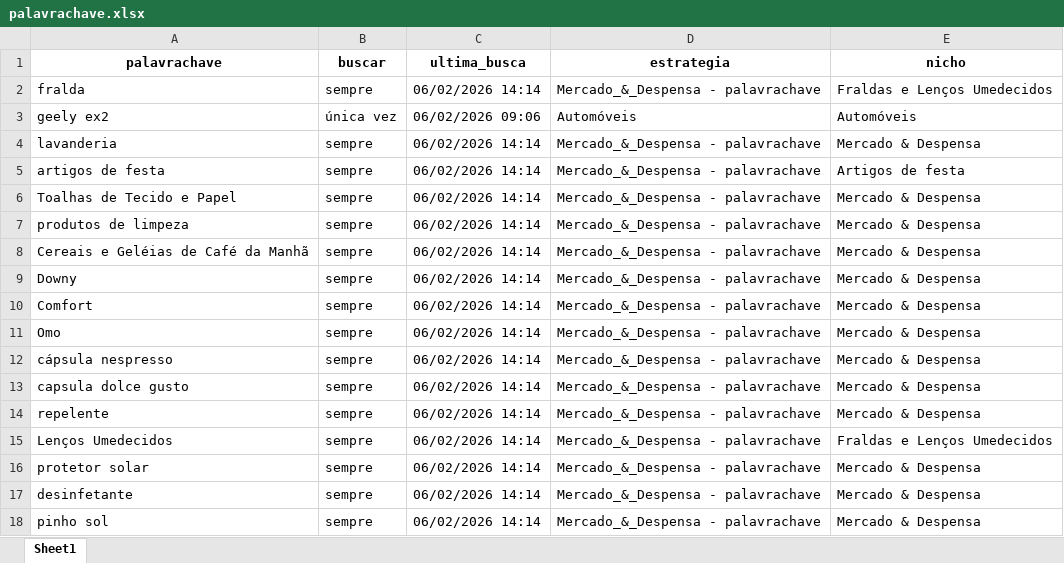
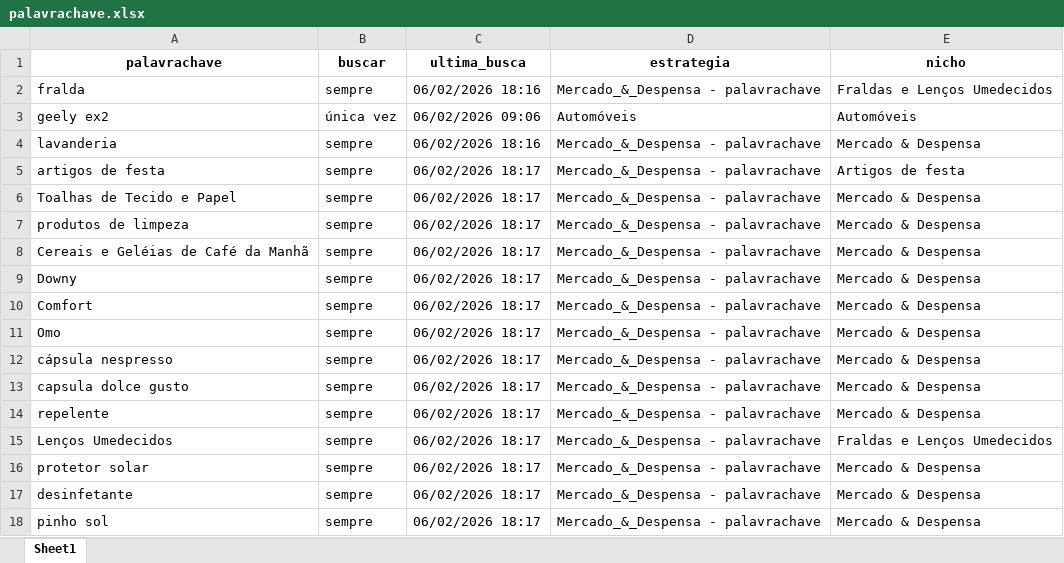
Before and after one commit to gabybarross/achadinhosdagabi, an Excel workbook: palavrachave.xlsx, sheet Sheet1, drawn as a sheet; values as stored, in another font and other column widths than the file's, no borders; the diff names each change by its address in the sheet, - before the commit and + after, or states it on an @@ line.

```diff
--- a/palavrachave.xlsx (sheet Sheet1)
+++ b/palavrachave.xlsx (sheet Sheet1)
-C2 (ultima_busca): 06/02/2026 14:14
+C2 (ultima_busca): 06/02/2026 18:16
-C4 (ultima_busca): 06/02/2026 14:14
+C4 (ultima_busca): 06/02/2026 18:16
-C5:C18 (ultima_busca): 06/02/2026 14:14
+C5:C18 (ultima_busca): 06/02/2026 18:17
```
Also changed, not shown: ofertas_para_site.xlsx, selecao.xlsx, 13 other files.
